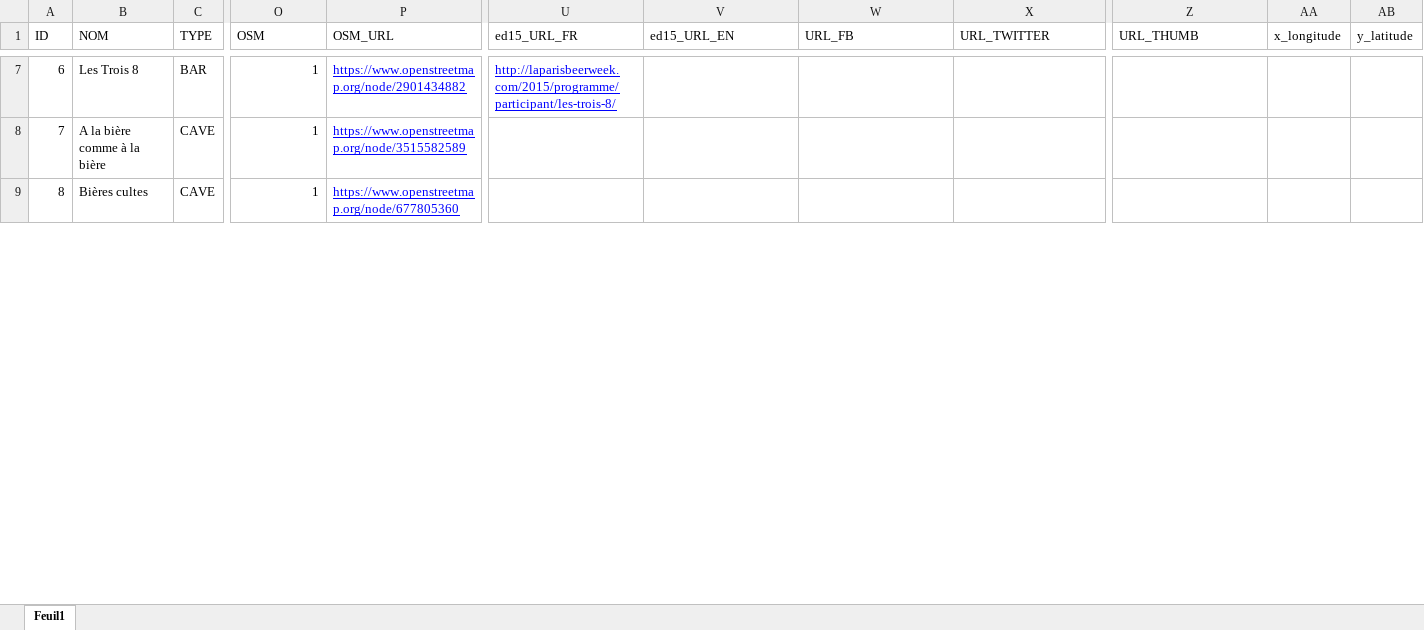
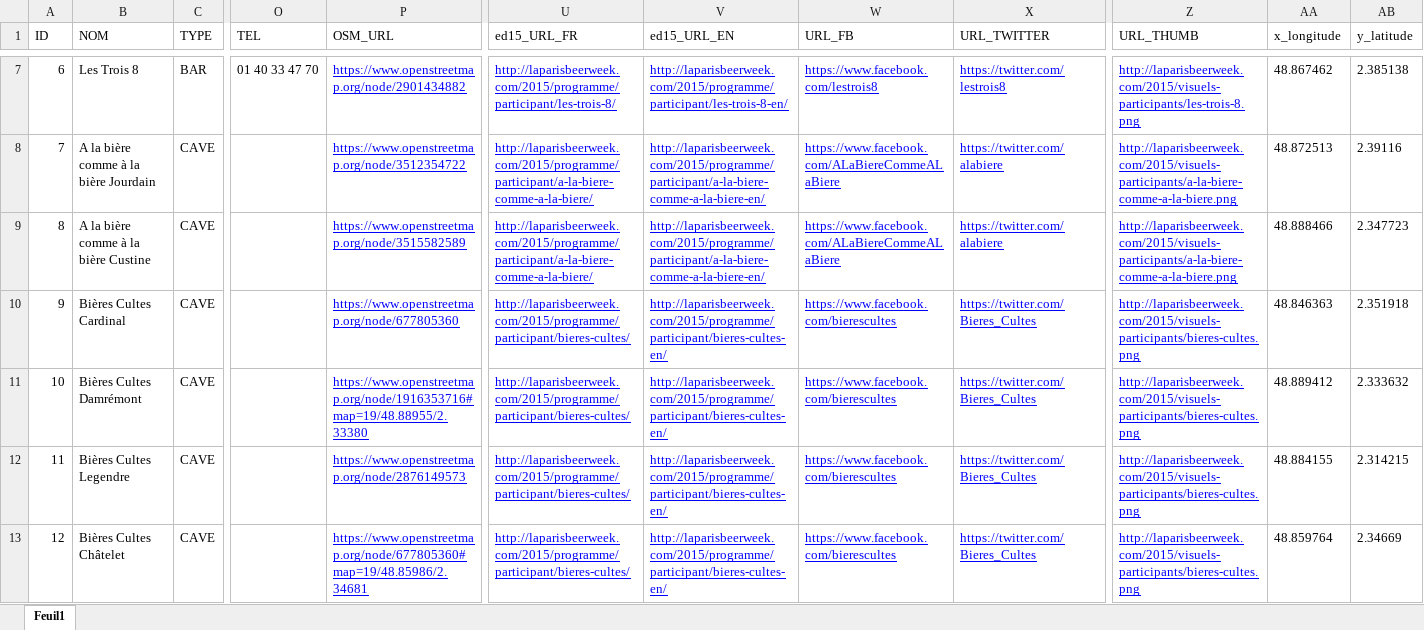
Before and after one commit to Guts/Paris-Beer-Week, an Excel workbook: data/raw_data/ParisBeerWeek_participants.xlsx, sheet Feuil1, drawn as a sheet; only a part is shown, gaps mark what is left out; values as stored, in another font and other column widths than the file's, no borders; addresses are those after the commit; rows hold the shown columns only; the diff covers the shown part only; the diff names each change by its address in the sheet, - before the commit and + after, or states it on an @@ line.

```diff
--- a/data/raw_data/ParisBeerWeek_participants.xlsx (sheet Feuil1)
+++ b/data/raw_data/ParisBeerWeek_participants.xlsx (sheet Feuil1)
-O1: OSM
+O1: TEL
-O7 (TEL): 1
+O7 (TEL): 01 40 33 47 70
-V7 (ed15_URL_EN): (empty)
+V7 (ed15_URL_EN): http://laparisbeerweek.com/2015/programme/participant/les-trois-8-en/
-W7 (URL_FB): (empty)
+W7 (URL_FB): https://www.facebook.com/lestrois8
-X7 (URL_TWITTER): (empty)
+X7 (URL_TWITTER): https://twitter.com/lestrois8
-Z7 (URL_THUMB): (empty)
+Z7 (URL_THUMB): http://laparisbeerweek.com/2015/visuels-participants/les-trois-8.png
-AA7 (x_longitude): (empty)
+AA7 (x_longitude): 48.867462
-AB7 (y_latitude): (empty)
+AB7 (y_latitude): 2.385138
-B8 (NOM): A la bière comme à la bière
+B8 (NOM): A la bière comme à la bière Jourdain
-O8 (TEL): 1
+O8 (TEL): (empty)
-P8 (OSM_URL): https://www.openstreetmap.org/node/3515582589
+P8 (OSM_URL): https://www.openstreetmap.org/node/3512354722
-U8 (ed15_URL_FR): (empty)
+U8 (ed15_URL_FR): http://laparisbeerweek.com/2015/programme/participant/a-la-biere-comme-a-la-biere/
-V8 (ed15_URL_EN): (empty)
+V8 (ed15_URL_EN): http://laparisbeerweek.com/2015/programme/participant/a-la-biere-comme-a-la-biere-en/
-W8 (URL_FB): (empty)
+W8 (URL_FB): https://www.facebook.com/ALaBiereCommeALaBiere
-X8 (URL_TWITTER): (empty)
+X8 (URL_TWITTER): https://twitter.com/alabiere
-Z8 (URL_THUMB): (empty)
+Z8 (URL_THUMB): http://laparisbeerweek.com/2015/visuels-participants/a-la-biere-comme-a-la-biere.png
-AA8 (x_longitude): (empty)
+AA8 (x_longitude): 48.872513
-AB8 (y_latitude): (empty)
+AB8 (y_latitude): 2.39116
+row 9: 8 | A la bière comme à la bière Custine | CAVE |  | https://www.openstreetmap.org/node/3515582589 | http://laparisbeerweek.com/2015/programme/participant/a-la-biere-comme-a-la-biere/ | http://laparisbeerweek.com/2015/programme/participant/a-la-biere-comme-a-la-biere-en/ | https://www.facebook.com/ALaBiereCommeALaBiere | https://twitter.com/alabiere | http://laparisbeerweek.com/2015/visuels-participants/a-la-biere-comme-a-la-biere.png | 48.888466 | 2.347723
@@ column A (ID) renumbered from row 10 down @@
-B10 (NOM): Bières cultes
+B10 (NOM): Bières Cultes Cardinal
-O10 (TEL): 1
+O10 (TEL): (empty)
-U10 (ed15_URL_FR): (empty)
+U10 (ed15_URL_FR): http://laparisbeerweek.com/2015/programme/participant/bieres-cultes/
-V10 (ed15_URL_EN): (empty)
+V10 (ed15_URL_EN): http://laparisbeerweek.com/2015/programme/participant/bieres-cultes-en/
-W10 (URL_FB): (empty)
+W10 (URL_FB): https://www.facebook.com/bierescultes
-X10 (URL_TWITTER): (empty)
+X10 (URL_TWITTER): https://twitter.com/Bieres_Cultes
-Z10 (URL_THUMB): (empty)
+Z10 (URL_THUMB): http://laparisbeerweek.com/2015/visuels-participants/bieres-cultes.png
-AA10 (x_longitude): (empty)
+AA10 (x_longitude): 48.846363
-AB10 (y_latitude): (empty)
+AB10 (y_latitude): 2.351918
+row 11: 10 | Bières Cultes Damrémont | CAVE |  | https://www.openstreetmap.org/node/1916353716#map=19/48.88955/2.33380 | http://laparisbeerweek.com/2015/programme/participant/bieres-cultes/ | http://laparisbeerweek.com/2015/programme/participant/bieres-cultes-en/ | https://www.facebook.com/bierescultes | https://twitter.com/Bieres_Cultes | http://laparisbeerweek.com/2015/visuels-participants/bieres-cultes.png | 48.889412 | 2.333632
+row 12: 11 | Bières Cultes Legendre | CAVE |  | https://www.openstreetmap.org/node/2876149573 | http://laparisbeerweek.com/2015/programme/participant/bieres-cultes/ | http://laparisbeerweek.com/2015/programme/participant/bieres-cultes-en/ | https://www.facebook.com/bierescultes | https://twitter.com/Bieres_Cultes | http://laparisbeerweek.com/2015/visuels-participants/bieres-cultes.png | 48.884155 | 2.314215
+row 13: 12 | Bières Cultes Châtelet | CAVE |  | https://www.openstreetmap.org/node/677805360#map=19/48.85986/2.34681 | http://laparisbeerweek.com/2015/programme/participant/bieres-cultes/ | http://laparisbeerweek.com/2015/programme/participant/bieres-cultes-en/ | https://www.facebook.com/bierescultes | https://twitter.com/Bieres_Cultes | http://laparisbeerweek.com/2015/visuels-participants/bieres-cultes.png | 48.859764 | 2.34669
```
Also changed, not shown: 1 removed row and 158 edited cells elsewhere in this sheet, formulas that keep their value, 2 other files.
